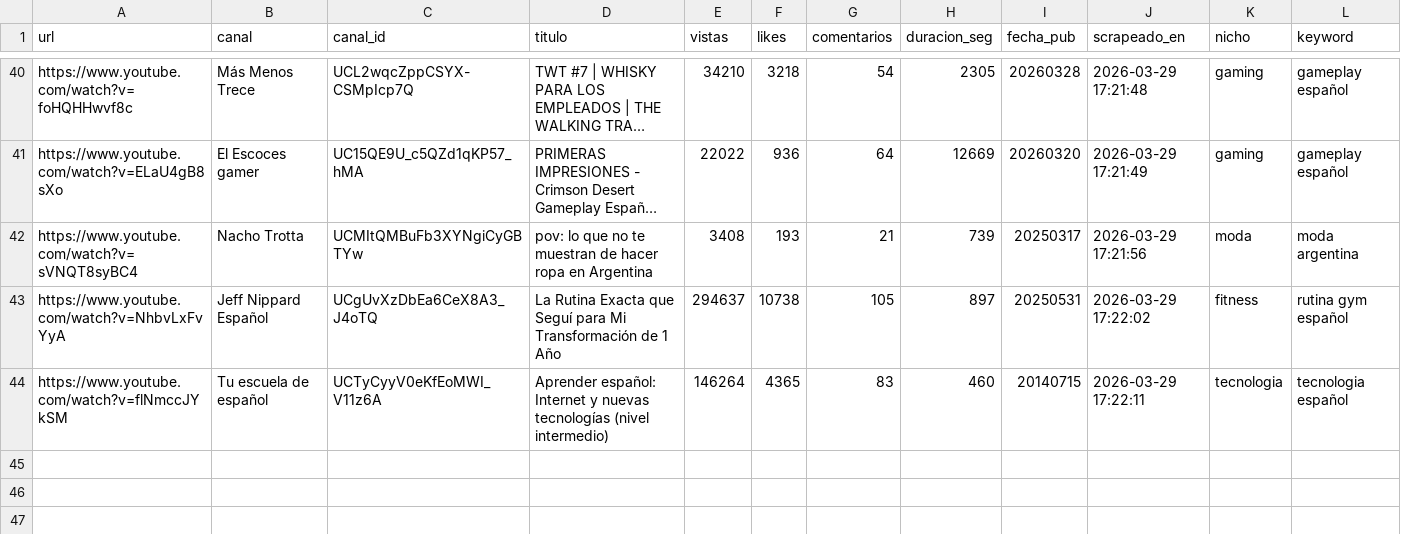
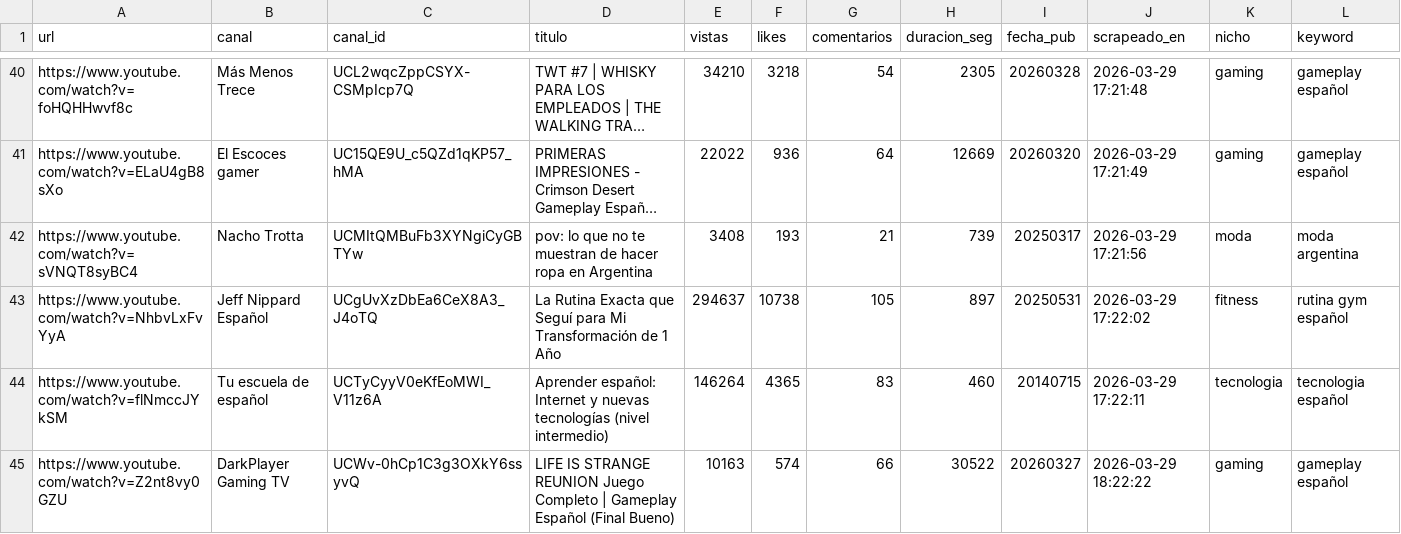
Before and after one commit to Viny2030/marketing_de_influencia, a CSV file: datos_scraped.csv, drawn as a sheet; only a part is shown, gaps mark what is left out; long unchanged cells end in ….

Commit message:
feat: refactor completo - config, tests, docker healthchecks, CI

```diff
--- a/datos_scraped.csv
+++ b/datos_scraped.csv
@@ -44 +44,2 @@ https://www.youtube.com/watch?v=NhbvLxFvYyA,Jeff Nippard Español,UCgUvXzDbEa6Ce
 https://www.youtube.com/watch?v=flNmccJYkSM,Tu escuela de español,UCTyCyyV0eKfEoMWI_V11z6A,Aprender español: Internet y nuevas tecnologías (nivel intermedio),146264,4365,83,460,20140715,2026-03-29 17:22:11,tecnologia,tecnologia español
+https://www.youtube.com/watch?v=Z2nt8vy0GZU,DarkPlayer Gaming TV,UCWv-0hCp1C3g3OXkY6ssyvQ,LIFE IS STRANGE REUNION Juego Completo | Gameplay Español (Final Bueno),10163,574,66,30522,20260327,2026-03-29 18:22:22,gaming,gameplay español
```
Also changed, not shown: 16 other files.
